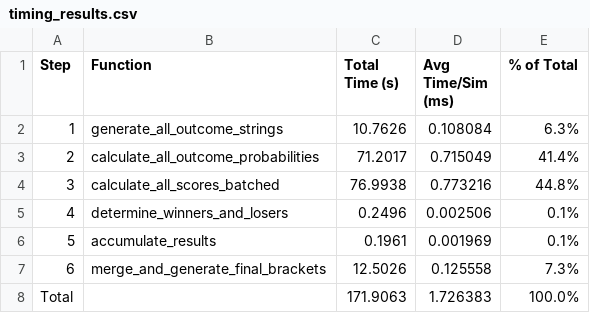
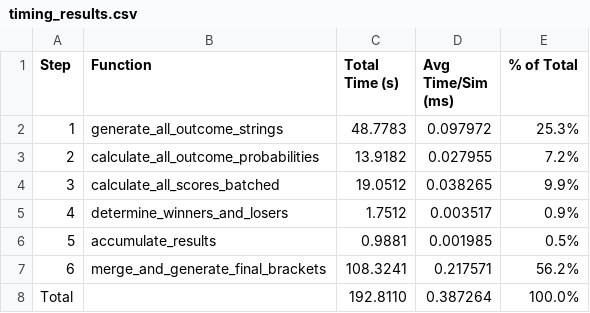
Before and after one commit to JJEW22/JJEW22.github.io, a CSV file: static/marchMadness/timing_results.csv, drawn as a sheet.

Commit message:
fixed bug in newly faster score and probability functions, created debugging scripts to help

```diff
--- a/static/marchMadness/timing_results.csv
+++ b/static/marchMadness/timing_results.csv
@@ -1,8 +1,8 @@
 Step,Function,Total Time (s),Avg Time/Sim (ms),% of Total
-1,generate_all_outcome_strings,10.7626,0.108084,6.3%
-2,calculate_all_outcome_probabilities,71.2017,0.715049,41.4%
-3,calculate_all_scores_batched,76.9938,0.773216,44.8%
-4,determine_winners_and_losers,0.2496,0.002506,0.1%
-5,accumulate_results,0.1961,0.001969,0.1%
-6,merge_and_generate_final_brackets,12.5026,0.125558,7.3%
-Total,,171.9063,1.726383,100.0%
+1,generate_all_outcome_strings,48.7783,0.097972,25.3%
+2,calculate_all_outcome_probabilities,13.9182,0.027955,7.2%
+3,calculate_all_scores_batched,19.0512,0.038265,9.9%
+4,determine_winners_and_losers,1.7512,0.003517,0.9%
+5,accumulate_results,0.9881,0.001985,0.5%
+6,merge_and_generate_final_brackets,108.3241,0.217571,56.2%
+Total,,192.8110,0.387264,100.0%
```
Also changed, not shown: 5 other files.
